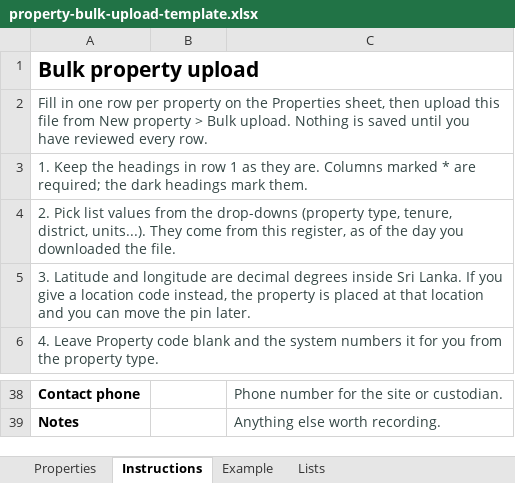
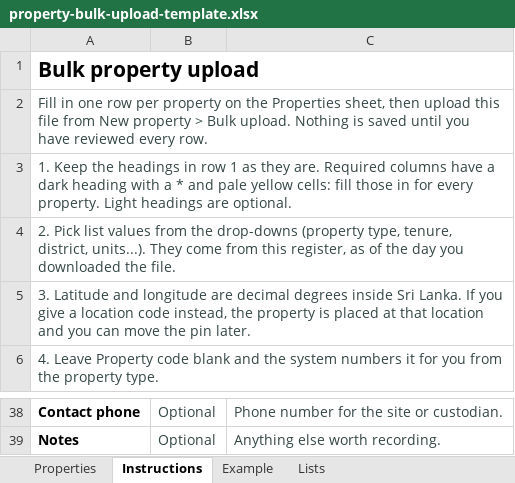
Before and after one commit to globallyceum25-dot/NSM-Property-management, an Excel workbook: docs/templates/property-bulk-upload-template.xlsx, sheet Instructions, drawn as a sheet; only a part is shown, gaps mark what is left out; values as stored, in another font and other column widths than the file's, no borders; the diff covers the shown part only; the diff names each change by its address in the sheet, - before the commit and + after, or states it on an @@ line.

```diff
--- a/docs/templates/property-bulk-upload-template.xlsx (sheet Instructions)
+++ b/docs/templates/property-bulk-upload-template.xlsx (sheet Instructions)
-A3: …they are. Columns marked * are required; the dark headings mark them.
+A3: …they are. Required columns have a dark heading with a * and pale yellow cells: fill those in for every property. Light headings are optional.
-B38:B39: (empty)
+B38:B39: Optional
```
Also changed, not shown: 33 edited cells and cell formats elsewhere in this sheet, sheet Example, sheet Properties, 6 other files.
